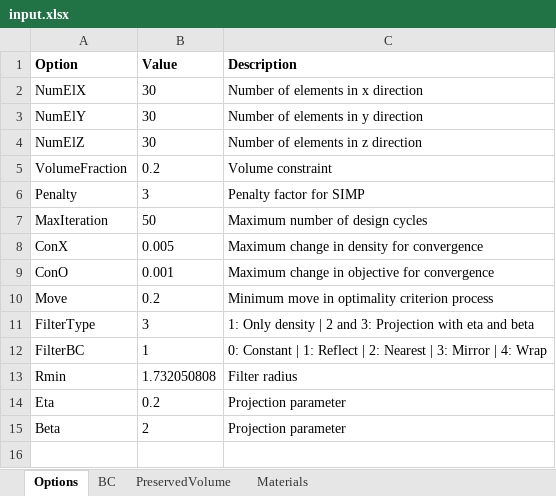
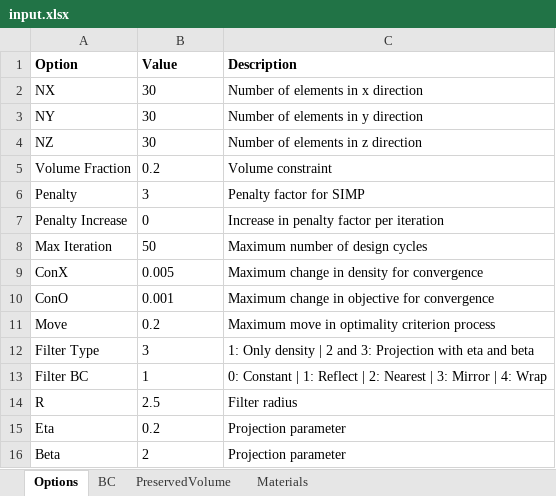
Before and after one commit to abolfazl-ai/topology-optimization, an Excel workbook: 3d-modified/input.xlsx, sheet Options, drawn as a sheet; values as stored, in another font and other column widths than the file's, no borders; removed rows and columns are numbered as before the commit, all else as after; the diff names each change by its address in the sheet, - before the commit and + after, or states it on an @@ line.

```diff
--- a/3d-modified/input.xlsx (sheet Options)
+++ b/3d-modified/input.xlsx (sheet Options)
-A2 (Option): NumElX
+A2 (Option): NX
-A3 (Option): NumElY
+A3 (Option): NY
-A4 (Option): NumElZ
+A4 (Option): NZ
-A5 (Option): VolumeFraction
+A5 (Option): Volume Fraction
+row 7: Penalty Increase | 0 | Increase in penalty factor per iteration
-A8 (Option): MaxIteration
+A8 (Option): Max Iteration
-C11 (Description): Minimum move in optimality criterion process
+C11 (Description): Maximum move in optimality criterion process
-A12 (Option): FilterType
+A12 (Option): Filter Type
-A13 (Option): FilterBC
+A13 (Option): Filter BC
-row 13: Rmin | 1.732050808 | Filter radius
+row 14: R | 2.5 | Filter radius
```
Also changed, not shown: sheet Materials, 3d-modified/input_2d.xlsx, 8 other files.
